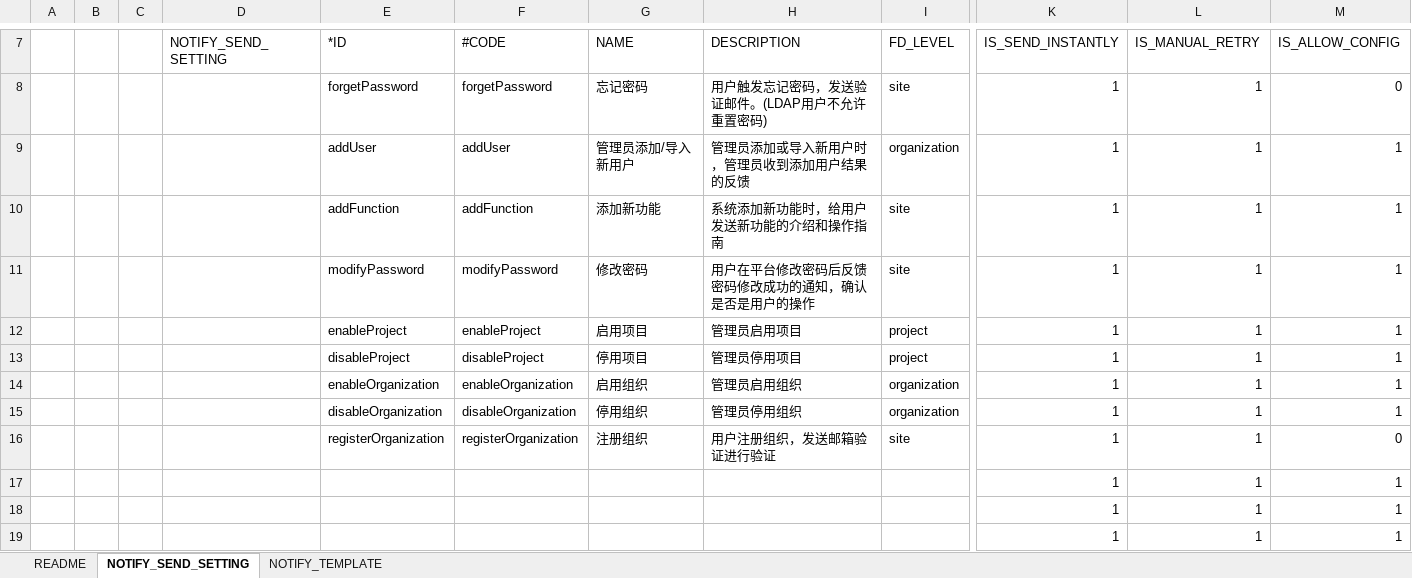
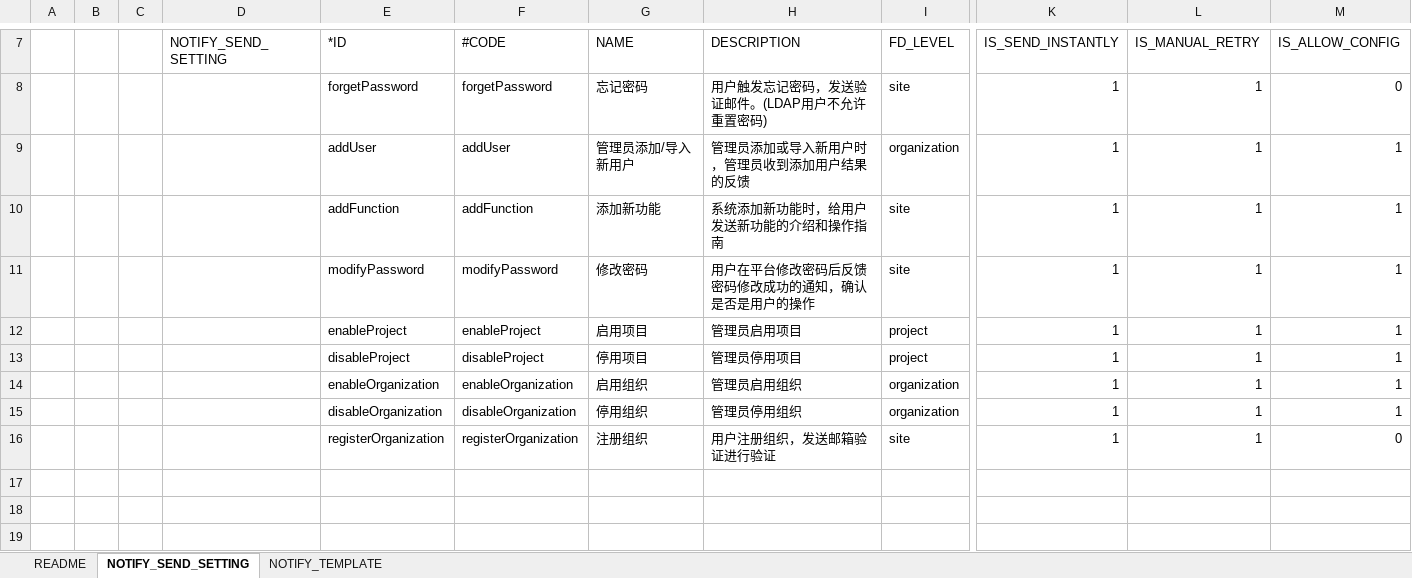
Before and after one commit to open-hand/choerodon-message, an Excel workbook: src/main/resources/script/db/2018-08-28-init-data.xlsx, sheet NOTIFY_SEND_SETTING, drawn as a sheet; only a part is shown, gaps mark what is left out; values as stored, in another font and other column widths than the file's, no borders; rows hold the shown columns only; the diff names each change by its address in the sheet, - before the commit and + after, or states it on an @@ line.

```diff
--- a/src/main/resources/script/db/2018-08-28-init-data.xlsx (sheet NOTIFY_SEND_SETTING)
+++ b/src/main/resources/script/db/2018-08-28-init-data.xlsx (sheet NOTIFY_SEND_SETTING)
-row 17:  |  |  |  |  |  |  |  |  | 1 | 1 | 1
-row 18:  |  |  |  |  |  |  |  |  | 1 | 1 | 1
-row 19:  |  |  |  |  |  |  |  |  | 1 | 1 | 1
```
Also changed, not shown: 2 other files.
